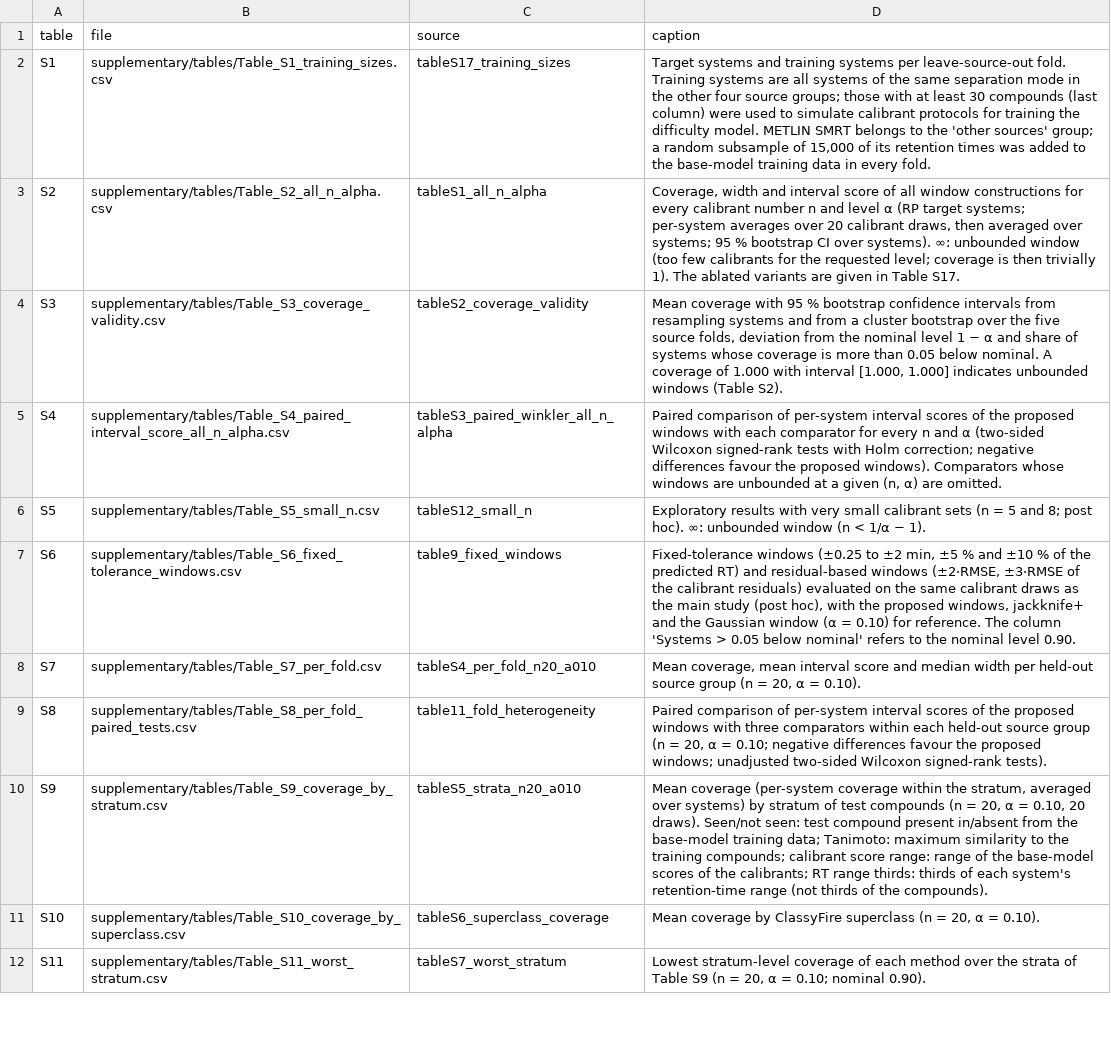
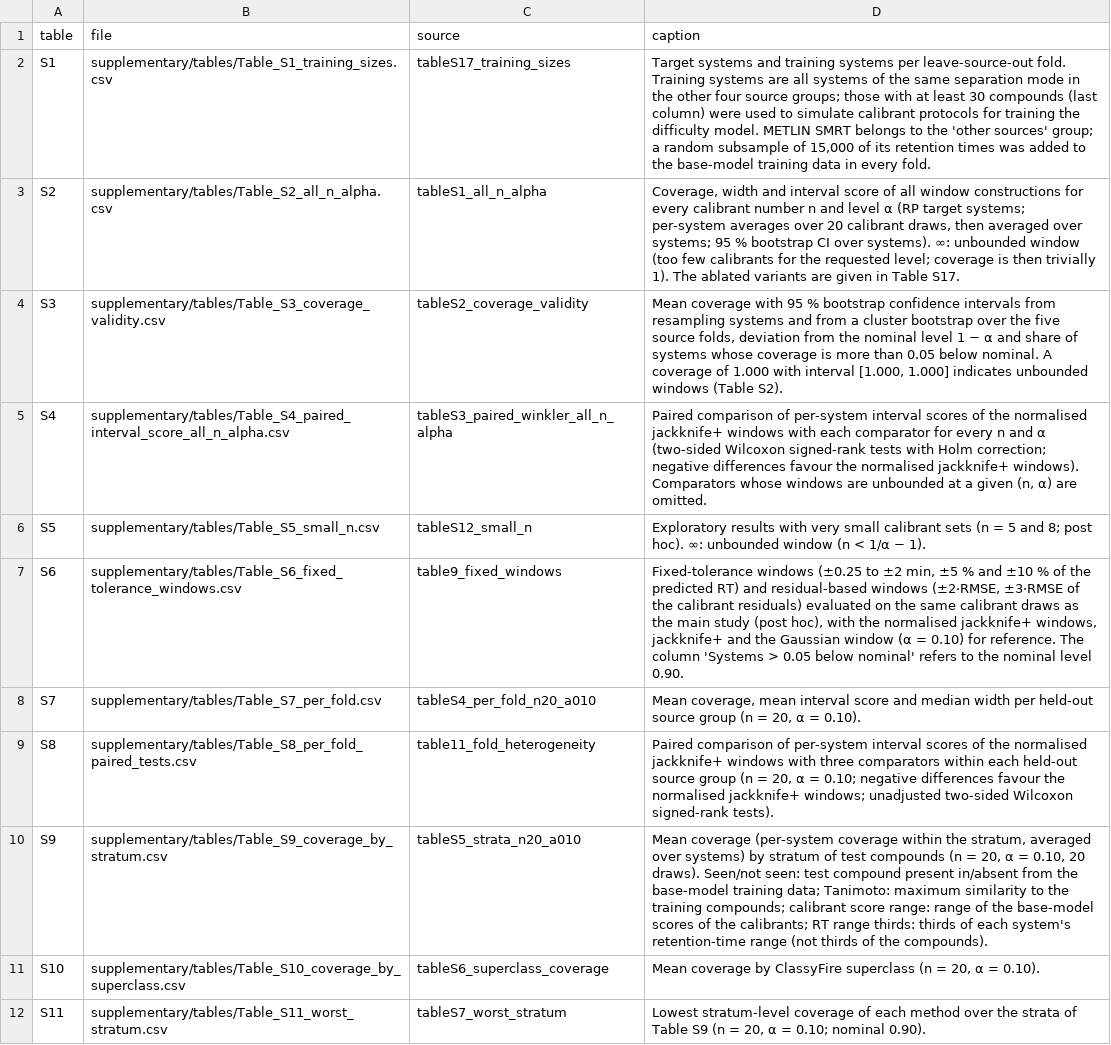
Before and after one commit to Bhargavteja-9779/p_c1_5, a CSV file: Target_Journal_Submission/supplementary/table_index.csv, drawn as a sheet; only a part is shown; the diff covers the shown part only.

```diff
--- a/Target_Journal_Submission/supplementary/table_index.csv
+++ b/Target_Journal_Submission/supplementary/table_index.csv
@@ -4,7 +4,7 @@ S2,supplementary/tables/Table_S2_all_n_alpha.csv,tableS1_all_n_alpha,"Coverage,
 S3,supplementary/tables/Table_S3_coverage_validity.csv,tableS2_coverage_validity,"Mean coverage with 95 % bootstrap confidence intervals from resampling systems and from a cluster bootstrap over the five source folds, deviation from the nominal level 1 − α and share of systems whose coverage is more than 0.05 below nominal. A coverage of 1.000 with interval [1.000, 1.000] indicates unbounded windows (Table S2)."
-S4,supplementary/tables/Table_S4_paired_interval_score_all_n_alpha.csv,tableS3_paired_winkler_all_n_alpha,"Paired comparison of per-system interval scores of the proposed windows with each comparator for every n and α (two-sided Wilcoxon signed-rank tests with Holm correction; negative differences favour the proposed windows). Comparators whose windows are unbounded at a given (n, α) are omitted."
+S4,supplementary/tables/Table_S4_paired_interval_score_all_n_alpha.csv,tableS3_paired_winkler_all_n_alpha,"Paired comparison of per-system interval scores of the normalised jackknife+ windows with each comparator for every n and α (two-sided Wilcoxon signed-rank tests with Holm correction; negative differences favour the normalised jackknife+ windows). Comparators whose windows are unbounded at a given (n, α) are omitted."
 S5,supplementary/tables/Table_S5_small_n.csv,tableS12_small_n,Exploratory results with very small calibrant sets (n = 5 and 8; post hoc). ∞: unbounded window (n < 1/α − 1).
-S6,supplementary/tables/Table_S6_fixed_tolerance_windows.csv,table9_fixed_windows,"Fixed-tolerance windows (±0.25 to ±2 min, ±5 % and ±10 % of the predicted RT) and residual-based windows (±2·RMSE, ±3·RMSE of the calibrant residuals) evaluated on the same calibrant draws as the main study (post hoc), with the proposed windows, jackknife+ and the Gaussian window (α = 0.10) for reference. The column 'Systems > 0.05 below nominal' refers to the nominal level 0.90."
+S6,supplementary/tables/Table_S6_fixed_tolerance_windows.csv,table9_fixed_windows,"Fixed-tolerance windows (±0.25 to ±2 min, ±5 % and ±10 % of the predicted RT) and residual-based windows (±2·RMSE, ±3·RMSE of the calibrant residuals) evaluated on the same calibrant draws as the main study (post hoc), with the normalised jackknife+ windows, jackknife+ and the Gaussian window (α = 0.10) for reference. The column 'Systems > 0.05 below nominal' refers to the nominal level 0.90."
 S7,supplementary/tables/Table_S7_per_fold.csv,tableS4_per_fold_n20_a010,"Mean coverage, mean interval score and median width per held-out source group (n = 20, α = 0.10)."
-S8,supplementary/tables/Table_S8_per_fold_paired_tests.csv,table11_fold_heterogeneity,"Paired comparison of per-system interval scores of the proposed windows with three comparators within each held-out source group (n = 20, α = 0.10; negative differences favour the proposed windows; unadjusted two-sided Wilcoxon signed-rank tests)."
+S8,supplementary/tables/Table_S8_per_fold_paired_tests.csv,table11_fold_heterogeneity,"Paired comparison of per-system interval scores of the normalised jackknife+ windows with three comparators within each held-out source group (n = 20, α = 0.10; negative differences favour the normalised jackknife+ windows; unadjusted two-sided Wilcoxon signed-rank tests)."
 S9,supplementary/tables/Table_S9_coverage_by_stratum.csv,tableS5_strata_n20_a010,"Mean coverage (per-system coverage within the stratum, averaged over systems) by stratum of test compounds (n = 20, α = 0.10, 20 draws). Seen/not seen: test compound present in/absent from the base-model training data; Tanimoto: maximum similarity to the training compounds; calibrant score range: range of the base-model scores of the calibrants; RT range thirds: thirds of each system's retention-time range (not thirds of the compounds)."
```
Also changed, not shown: 5 edited cells elsewhere in this file, 20 other files.
